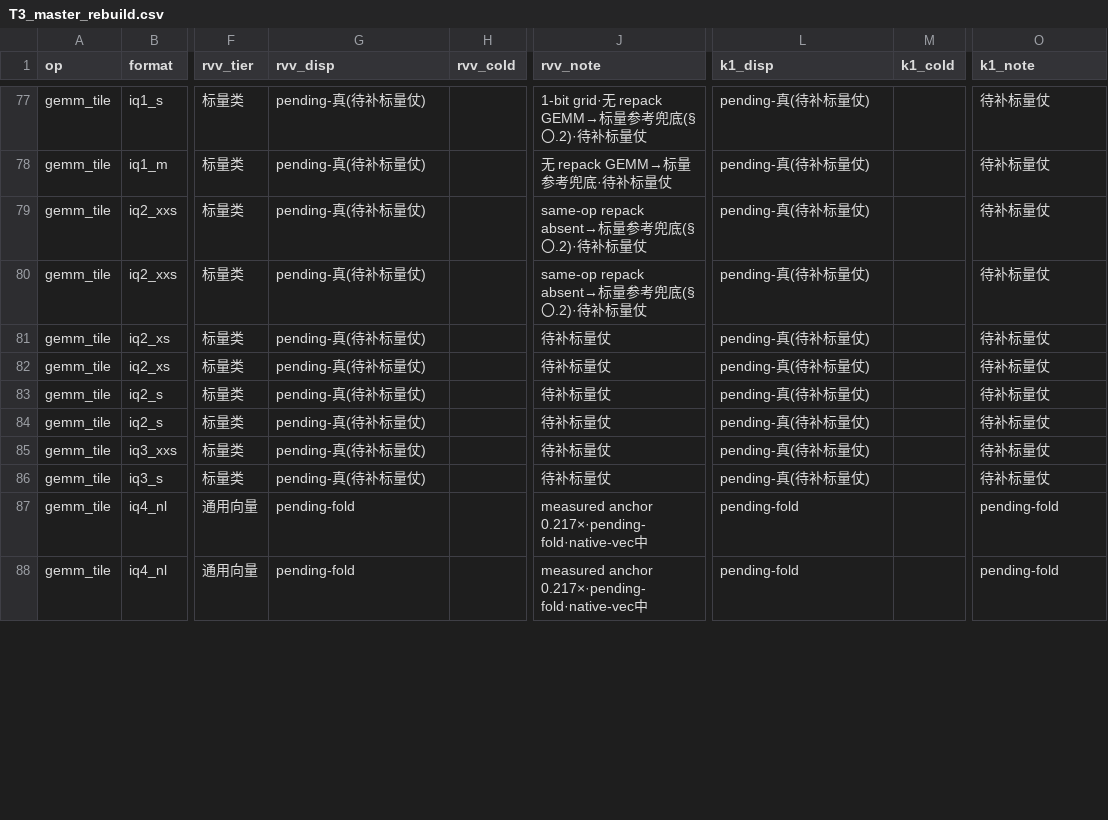
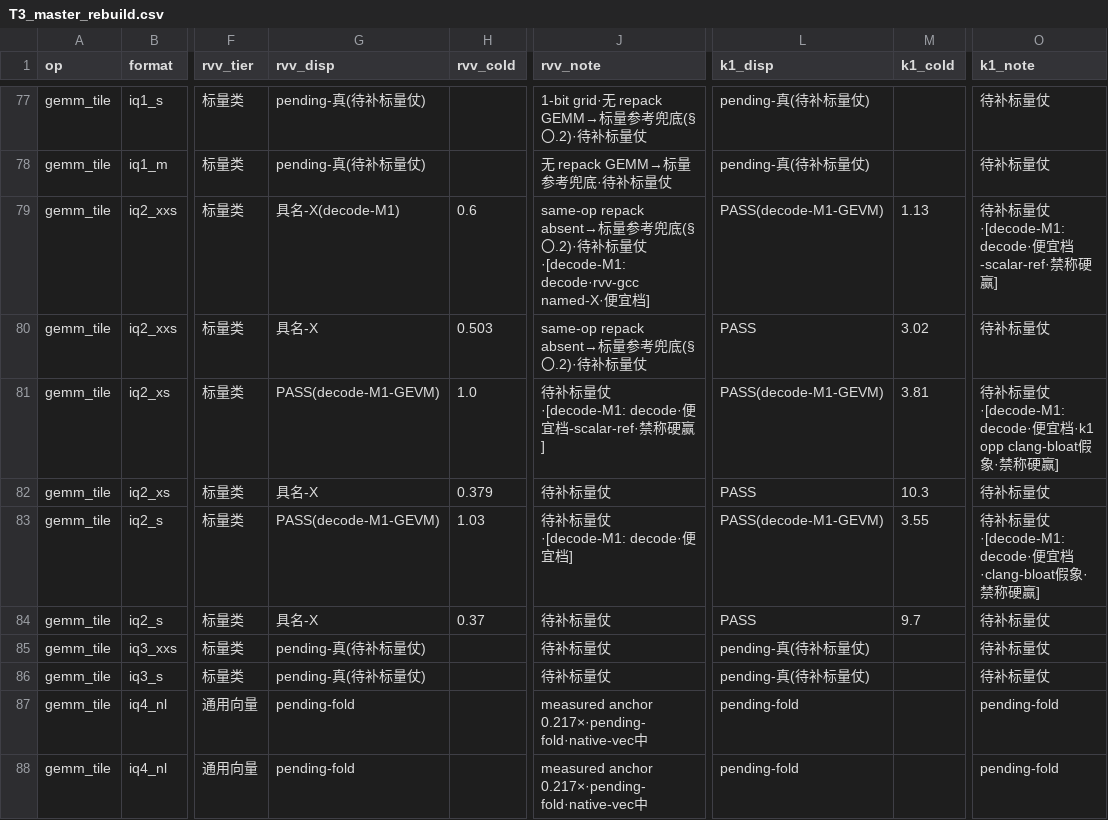
Before and after one commit to zzyu5/TianChen-RV, a CSV file: experiments/active/result-tables/T3_master_rebuild.csv, drawn as a sheet; only a part is shown, gaps mark what is left out; the diff covers the shown part only; the diff names each change by its address in the sheet, - before the commit and + after, or states it on an @@ line.

```diff
--- a/experiments/active/result-tables/T3_master_rebuild.csv
+++ b/experiments/active/result-tables/T3_master_rebuild.csv
-G79 (rvv_disp): pending-真(待补标量仗)
+G79 (rvv_disp): 具名-X(decode-M1)
-H79 (rvv_cold): (empty)
+H79 (rvv_cold): 0.6
-J79 (rvv_note): …补标量仗
+J79 (rvv_note): …补标量仗 ·[decode-M1: decode·rvv-gcc named-X·便宜档]
-L79 (k1_disp): pending-真(待补标量仗)
+L79 (k1_disp): PASS(decode-M1-GEVM)
-M79 (k1_cold): (empty)
+M79 (k1_cold): 1.13
-O79 (k1_note): 待补标量仗
+O79 (k1_note): 待补标量仗 ·[decode-M1: decode·便宜档-scalar-ref·禁称硬赢]
-G80 (rvv_disp): pending-真(待补标量仗)
+G80 (rvv_disp): 具名-X
-H80 (rvv_cold): (empty)
+H80 (rvv_cold): 0.503
-L80 (k1_disp): pending-真(待补标量仗)
+L80 (k1_disp): PASS
-M80 (k1_cold): (empty)
+M80 (k1_cold): 3.02
-G81 (rvv_disp): pending-真(待补标量仗)
+G81 (rvv_disp): PASS(decode-M1-GEVM)
-H81 (rvv_cold): (empty)
+H81 (rvv_cold): 1.0
-J81 (rvv_note): 待补标量仗
+J81 (rvv_note): 待补标量仗 ·[decode-M1: decode·便宜档-scalar-ref·禁称硬赢]
-L81 (k1_disp): pending-真(待补标量仗)
+L81 (k1_disp): PASS(decode-M1-GEVM)
-M81 (k1_cold): (empty)
+M81 (k1_cold): 3.81
-O81 (k1_note): 待补标量仗
+O81 (k1_note): 待补标量仗 ·[decode-M1: decode·便宜档·k1 opp clang-bloat假象·禁称硬赢]
-G82 (rvv_disp): pending-真(待补标量仗)
+G82 (rvv_disp): 具名-X
-H82 (rvv_cold): (empty)
+H82 (rvv_cold): 0.379
-L82 (k1_disp): pending-真(待补标量仗)
+L82 (k1_disp): PASS
-M82 (k1_cold): (empty)
+M82 (k1_cold): 10.3
-G83 (rvv_disp): pending-真(待补标量仗)
+G83 (rvv_disp): PASS(decode-M1-GEVM)
-H83 (rvv_cold): (empty)
+H83 (rvv_cold): 1.03
-J83 (rvv_note): 待补标量仗
+J83 (rvv_note): 待补标量仗 ·[decode-M1: decode·便宜档]
-L83 (k1_disp): pending-真(待补标量仗)
+L83 (k1_disp): PASS(decode-M1-GEVM)
-M83 (k1_cold): (empty)
+M83 (k1_cold): 3.55
-O83 (k1_note): 待补标量仗
+O83 (k1_note): 待补标量仗 ·[decode-M1: decode·便宜档·clang-bloat假象·禁称硬赢]
-G84 (rvv_disp): pending-真(待补标量仗)
+G84 (rvv_disp): 具名-X
-H84 (rvv_cold): (empty)
+H84 (rvv_cold): 0.37
-L84 (k1_disp): pending-真(待补标量仗)
+L84 (k1_disp): PASS
-M84 (k1_cold): (empty)
+M84 (k1_cold): 9.7
```
Also changed, not shown: 40 edited cells elsewhere in this file, 32 other files.
